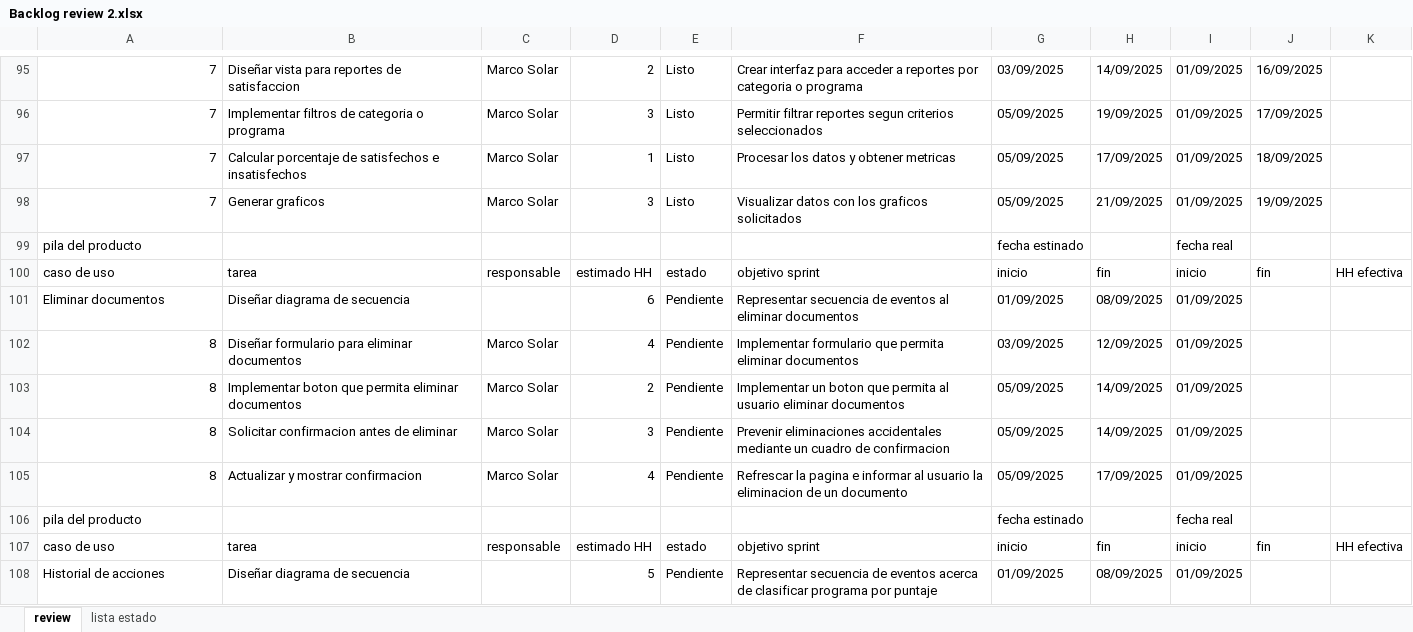
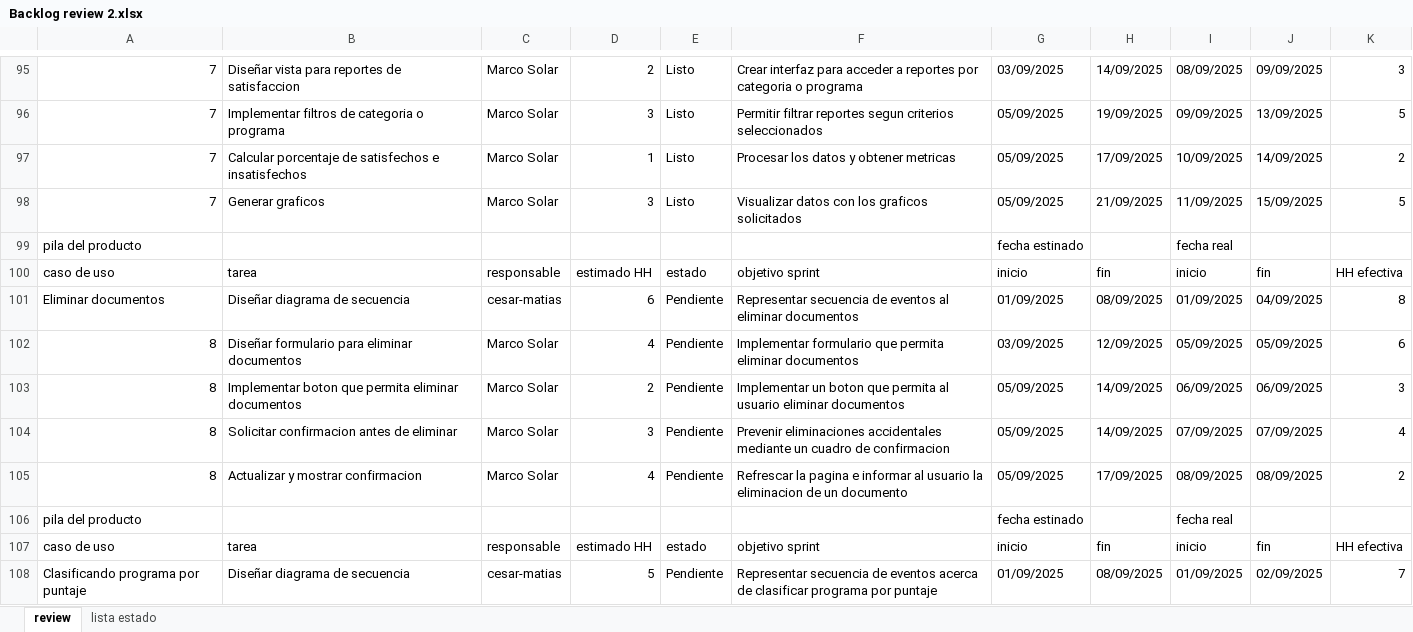
Before and after one commit to Shizars/Proyecto-ing-soft-1-y-2, an Excel workbook: INCREMENTO 2/Backlog review 2.xlsx, sheet review, drawn as a sheet; only a part is shown, gaps mark what is left out; values as stored, in another font and other column widths than the file's, no cell formats; charts and pictures not drawn; the diff covers the shown part only; the diff names each change by its address in the sheet, - before the commit and + after, or states it on an @@ line.

```diff
--- a/INCREMENTO 2/Backlog review 2.xlsx (sheet review)
+++ b/INCREMENTO 2/Backlog review 2.xlsx (sheet review)
-I95: 01/09/2025
+I95: 08/09/2025
-J95: 16/09/2025
+J95: 09/09/2025
-K95: (empty)
+K95: 3
-I96: 01/09/2025
+I96: 09/09/2025
-J96: 17/09/2025
+J96: 13/09/2025
-K96: (empty)
+K96: 5
-I97: 01/09/2025
+I97: 10/09/2025
-J97: 18/09/2025
+J97: 14/09/2025
-K97: (empty)
+K97: 2
-I98: 01/09/2025
+I98: 11/09/2025
-J98: 19/09/2025
+J98: 15/09/2025
-K98: (empty)
+K98: 5
-C101: (empty)
+C101: cesar-matias
-J101: (empty)
+J101: 04/09/2025
-K101: (empty)
+K101: 8
-I102: 01/09/2025
+I102: 05/09/2025
-J102: (empty)
+J102: 05/09/2025
-K102: (empty)
+K102: 6
-I103: 01/09/2025
+I103: 06/09/2025
-J103: (empty)
+J103: 06/09/2025
-K103: (empty)
+K103: 3
-I104: 01/09/2025
+I104: 07/09/2025
-J104: (empty)
+J104: 07/09/2025
-K104: (empty)
+K104: 4
-I105: 01/09/2025
+I105: 08/09/2025
-J105: (empty)
+J105: 08/09/2025
-K105: (empty)
+K105: 2
-A108: Historial de acciones
+A108: Clasificando programa por puntaje
-C108: (empty)
+C108: cesar-matias
-J108: (empty)
+J108: 02/09/2025
-K108: (empty)
+K108: 7
```
Also changed, not shown: 33 added rows, 42 removed rows, 1 moved row and 496 edited cells elsewhere in this sheet, sheet lista estado, cell formats.
